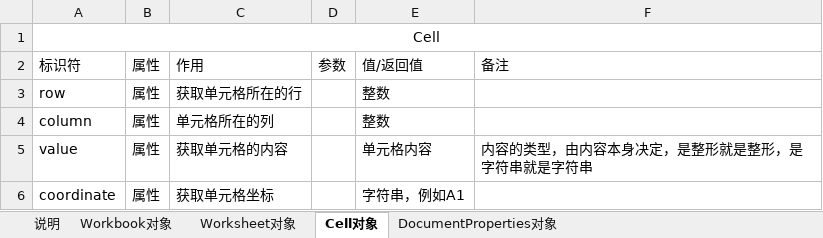
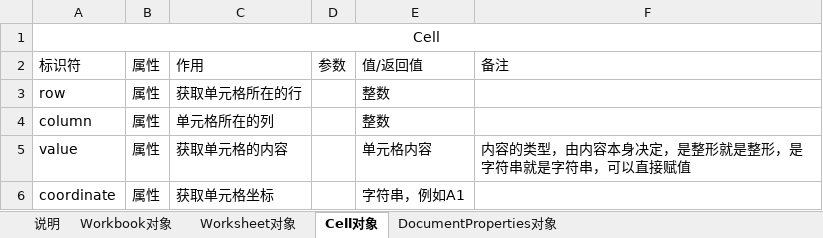
Before and after one commit to sans123wx/my_note, an Excel workbook: 笔记/python/python模块/openpyxl/Workbook对象.xlsx, sheet Cell对象, drawn as a sheet; values as stored, in another font and other column widths than the file's, no borders; the diff names each change by its address in the sheet, - before the commit and + after, or states it on an @@ line.

Commit message:
xx

```diff
--- a/笔记/python/python模块/openpyxl/Workbook对象.xlsx (sheet Cell对象)
+++ b/笔记/python/python模块/openpyxl/Workbook对象.xlsx (sheet Cell对象)
-F5: 内容的类型，由内容本身决定，是整形就是整形，是字符串就是字符串
+F5: 内容的类型，由内容本身决定，是整形就是整形，是字符串就是字符串，可以直接赋值
```
